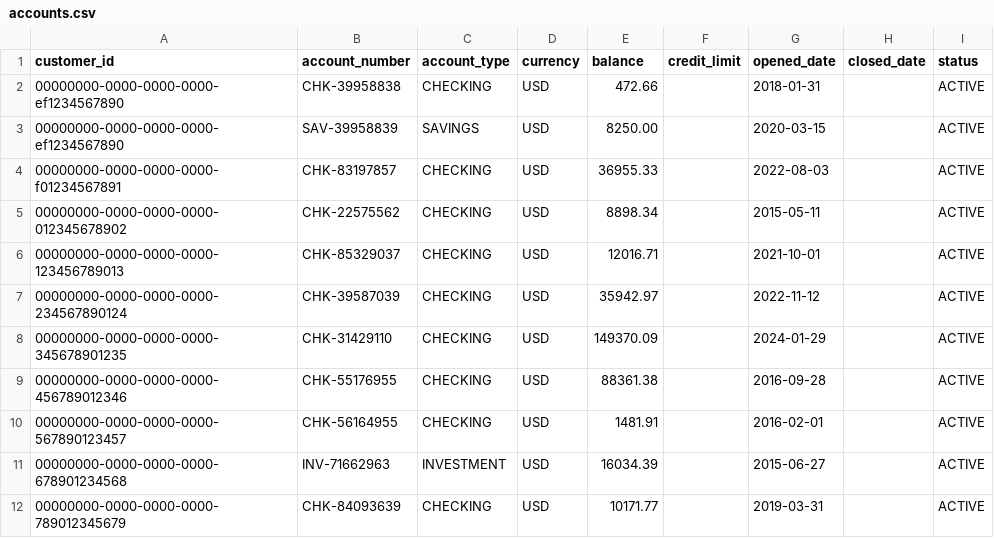
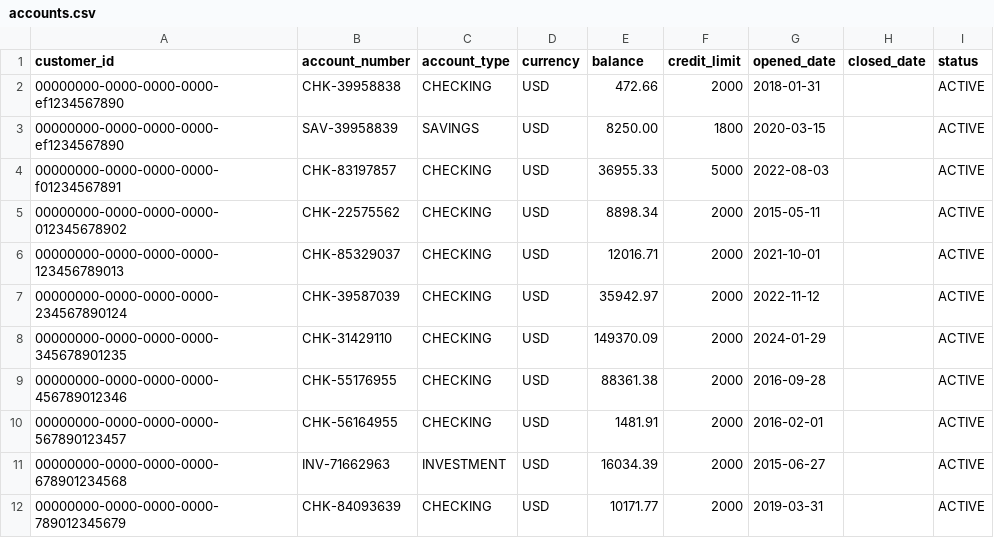
Before and after one commit to jbcodeforce/streamhouse_c360_demo, a CSV file: apps/backend/accounts/data/accounts.csv, drawn as a sheet.

```diff
--- a/apps/backend/accounts/data/accounts.csv
+++ b/apps/backend/accounts/data/accounts.csv
@@ -1,12 +1,12 @@
 customer_id,account_number,account_type,currency,balance,credit_limit,opened_date,closed_date,status
-00000000-0000-0000-0000-ef1234567890,CHK-39958838,CHECKING,USD,472.66,,2018-01-31,,ACTIVE
-00000000-0000-0000-0000-ef1234567890,SAV-39958839,SAVINGS,USD,8250.00,,2020-03-15,,ACTIVE
-00000000-0000-0000-0000-f01234567891,CHK-83197857,CHECKING,USD,36955.33,,2022-08-03,,ACTIVE
-00000000-0000-0000-0000-012345678902,CHK-22575562,CHECKING,USD,8898.34,,2015-05-11,,ACTIVE
-00000000-0000-0000-0000-123456789013,CHK-85329037,CHECKING,USD,12016.71,,2021-10-01,,ACTIVE
-00000000-0000-0000-0000-234567890124,CHK-39587039,CHECKING,USD,35942.97,,2022-11-12,,ACTIVE
-00000000-0000-0000-0000-345678901235,CHK-31429110,CHECKING,USD,149370.09,,2024-01-29,,ACTIVE
-00000000-0000-0000-0000-456789012346,CHK-55176955,CHECKING,USD,88361.38,,2016-09-28,,ACTIVE
-00000000-0000-0000-0000-567890123457,CHK-56164955,CHECKING,USD,1481.91,,2016-02-01,,ACTIVE
-00000000-0000-0000-0000-678901234568,INV-71662963,INVESTMENT,USD,16034.39,,2015-06-27,,ACTIVE
-00000000-0000-0000-0000-789012345679,CHK-84093639,CHECKING,USD,10171.77,,2019-03-31,,ACTIVE
+00000000-0000-0000-0000-ef1234567890,CHK-39958838,CHECKING,USD,472.66,2000,2018-01-31,,ACTIVE
+00000000-0000-0000-0000-ef1234567890,SAV-39958839,SAVINGS,USD,8250.00,1800,2020-03-15,,ACTIVE
+00000000-0000-0000-0000-f01234567891,CHK-83197857,CHECKING,USD,36955.33,5000,2022-08-03,,ACTIVE
+00000000-0000-0000-0000-012345678902,CHK-22575562,CHECKING,USD,8898.34,2000,2015-05-11,,ACTIVE
+00000000-0000-0000-0000-123456789013,CHK-85329037,CHECKING,USD,12016.71,2000,2021-10-01,,ACTIVE
+00000000-0000-0000-0000-234567890124,CHK-39587039,CHECKING,USD,35942.97,2000,2022-11-12,,ACTIVE
+00000000-0000-0000-0000-345678901235,CHK-31429110,CHECKING,USD,149370.09,2000,2024-01-29,,ACTIVE
+00000000-0000-0000-0000-456789012346,CHK-55176955,CHECKING,USD,88361.38,2000,2016-09-28,,ACTIVE
+00000000-0000-0000-0000-567890123457,CHK-56164955,CHECKING,USD,1481.91,2000,2016-02-01,,ACTIVE
+00000000-0000-0000-0000-678901234568,INV-71662963,INVESTMENT,USD,16034.39,2000,2015-06-27,,ACTIVE
+00000000-0000-0000-0000-789012345679,CHK-84093639,CHECKING,USD,10171.77,2000,2019-03-31,,ACTIVE
```
Also changed, not shown: 37 other files.
